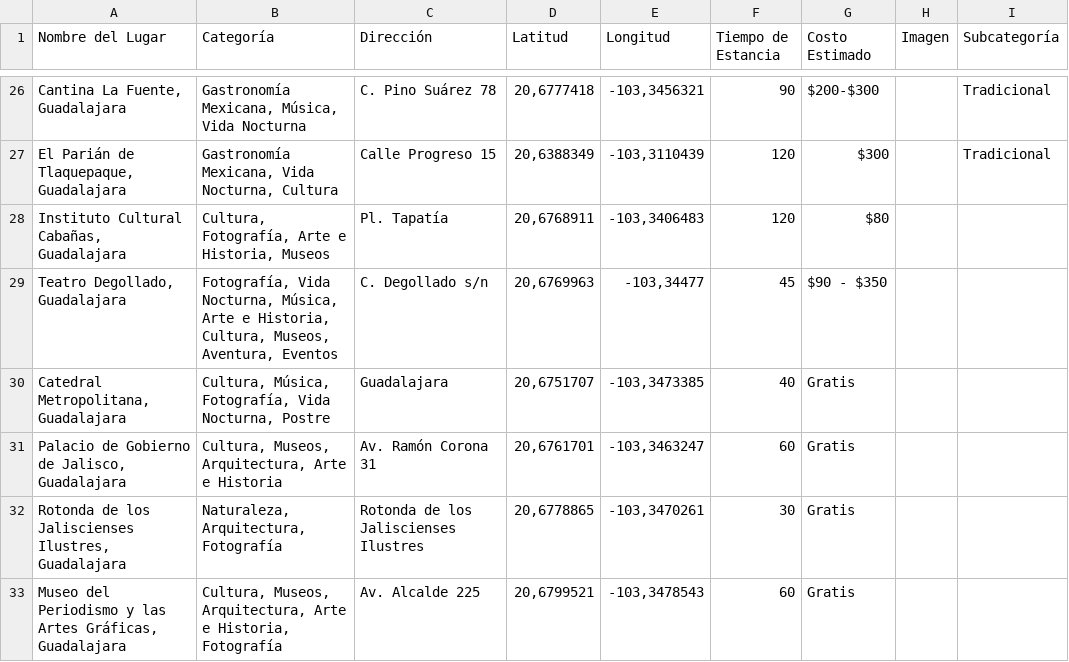
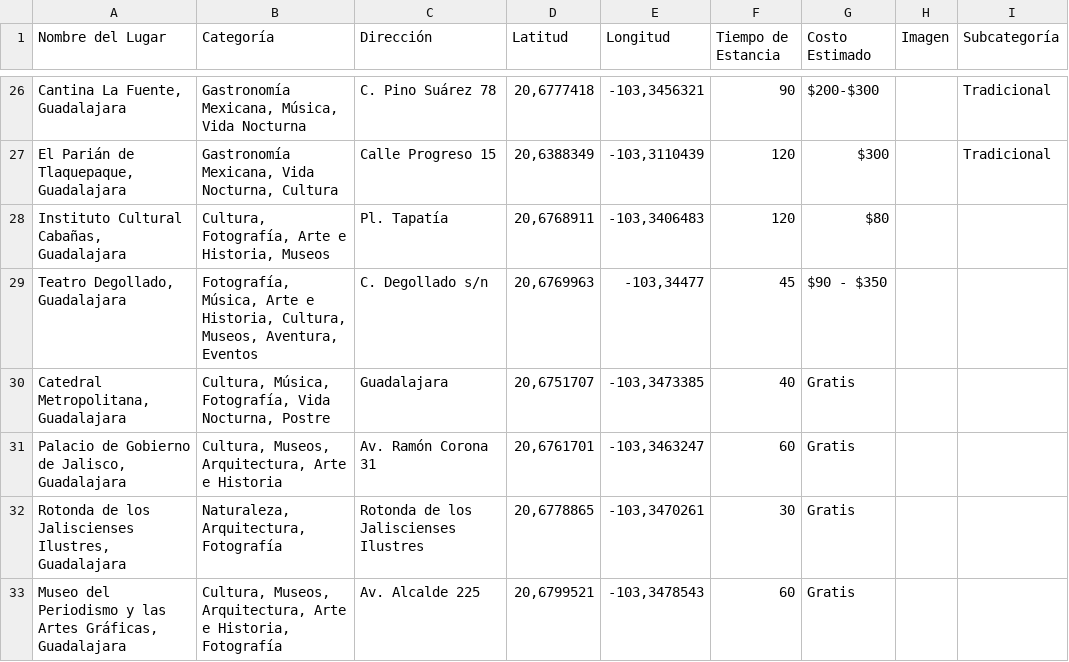
Before and after one commit to saggomezz/Pitzbol-Frontend, a CSV file: public/datosLugares.csv, drawn as a sheet; only a part is shown, gaps mark what is left out.

Commit message:
Quitar Vida Nocturna de categorías del Teatro Degollado en CSV

```diff
--- a/public/datosLugares.csv
+++ b/public/datosLugares.csv
@@ -28,3 +28,3 @@ Nombre del Lugar,Categoría,Dirección,Latitud,Longitud,Tiempo de Estancia,Costo
 "Instituto Cultural Cabañas, Guadalajara","Cultura, Fotografía, Arte e Historia, Museos",Pl. Tapatía,"20,6768911","-103,3406483",120,$80,,
-"Teatro Degollado, Guadalajara ","Fotografía, Vida Nocturna, Música, Arte e Historia, Cultura, Museos, Aventura, Eventos",C. Degollado s/n,"20,6769963","-103,34477",45,$90 - $350,,
+"Teatro Degollado, Guadalajara ","Fotografía, Música, Arte e Historia, Cultura, Museos, Aventura, Eventos",C. Degollado s/n,"20,6769963","-103,34477",45,$90 - $350,,
 "Catedral Metropolitana, Guadalajara","Cultura, Música, Fotografía, Vida Nocturna, Postre",Guadalajara,"20,6751707","-103,3473385",40,Gratis,,
```
